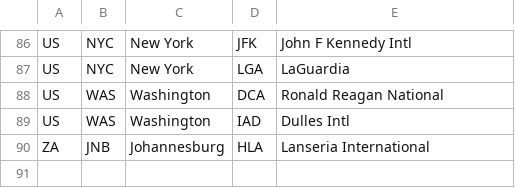
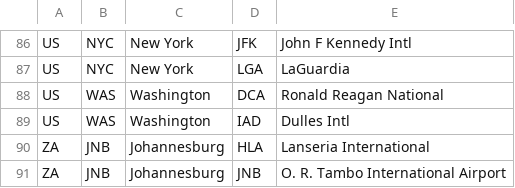
Before and after one commit to mborsetti/airportsdata, a CSV file: airportsdata/iata_macs.csv, drawn as a sheet; only a part is shown, gaps mark what is left out; the diff names each change by its address in the sheet, - before the commit and + after, or states it on an @@ line.

```diff
--- a/airportsdata/iata_macs.csv
+++ b/airportsdata/iata_macs.csv
+row 91: ZA | JNB | Johannesburg | JNB | O. R. Tambo International Airport
```
Also changed, not shown: 5 other files.
